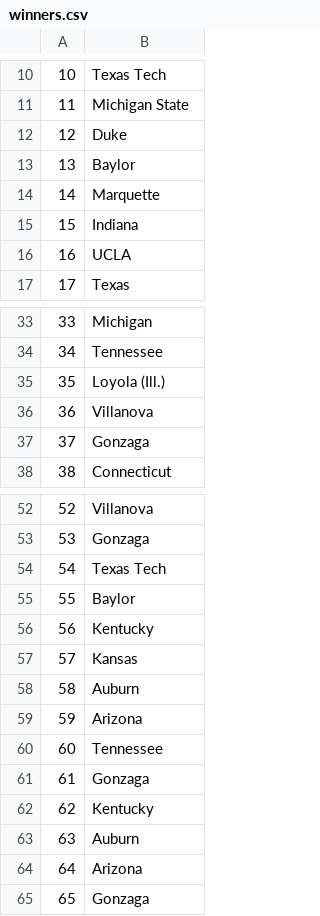
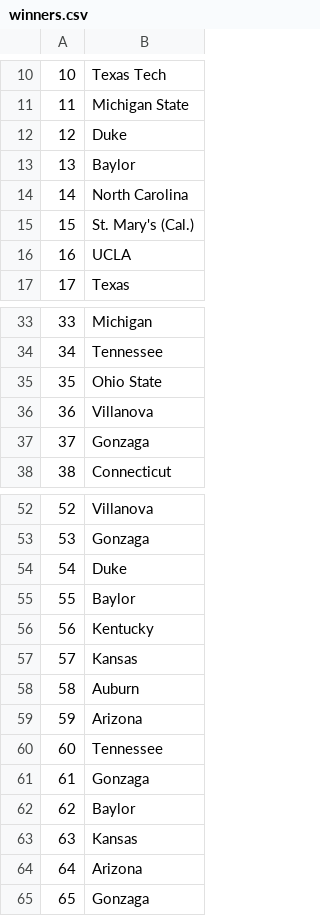
Before and after one commit to afifmazhar/ncaa_rankings, a CSV file: data/clean/winners.csv, drawn as a sheet; only a part is shown, gaps mark what is left out.

Commit message:
reoutput matchups and winners with corrected bracket.

```diff
--- a/data/clean/winners.csv
+++ b/data/clean/winners.csv
@@ -13,4 +13,4 @@
 13, Baylor
-14, Marquette
-15, Indiana
+14, North Carolina
+15, St. Mary's (Cal.)
 16, UCLA
@@ -34,3 +34,3 @@
 34, Tennessee
-35, Loyola (Ill.)
+35, Ohio State
 36, Villanova
@@ -53,3 +53,3 @@
 53, Gonzaga
-54, Texas Tech
+54, Duke
 55, Baylor
@@ -61,4 +61,4 @@
 61, Gonzaga
-62, Kentucky
-63, Auburn
+62, Baylor
+63, Kansas
 64, Arizona
```
Also changed, not shown: data/clean/matchups.csv.
